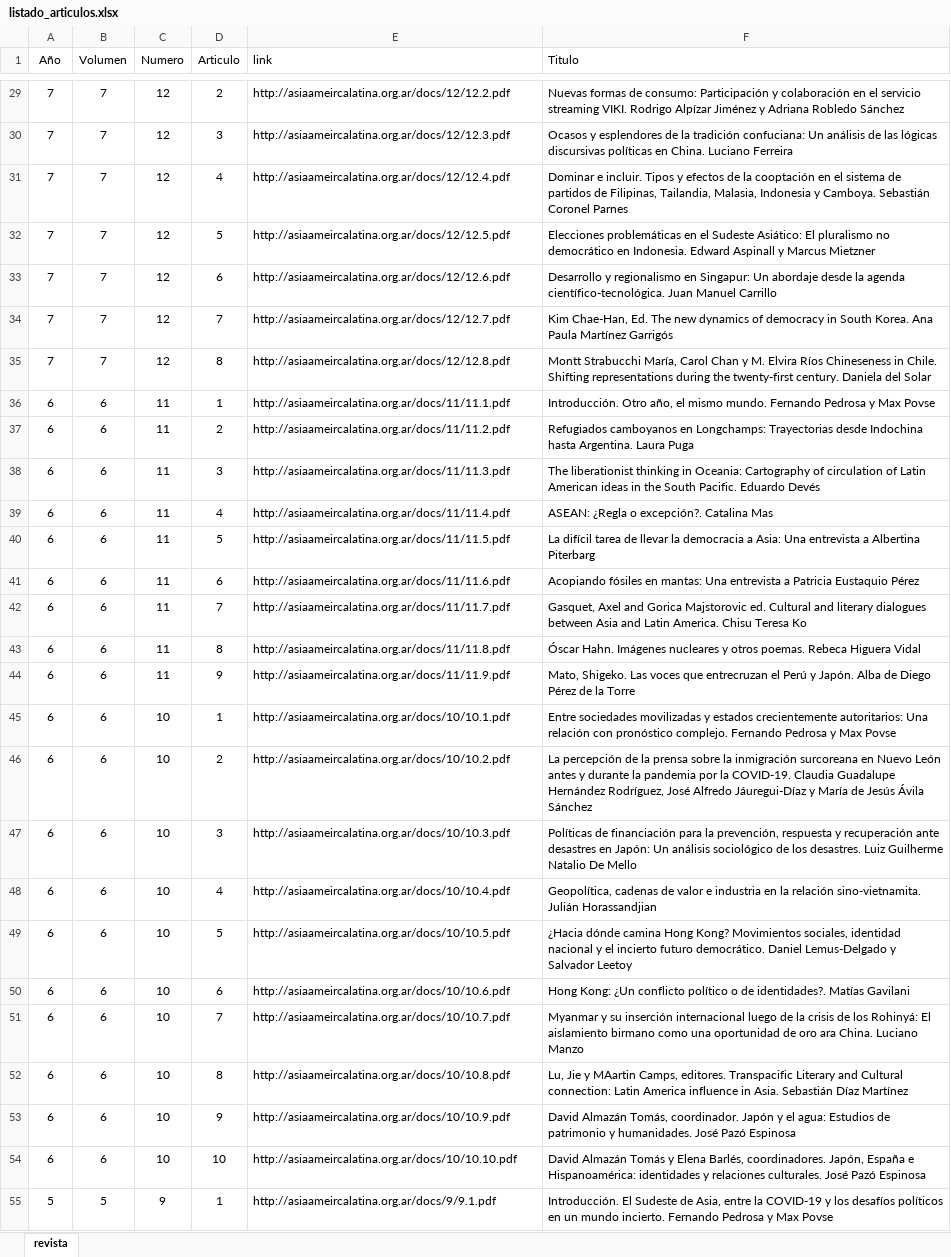
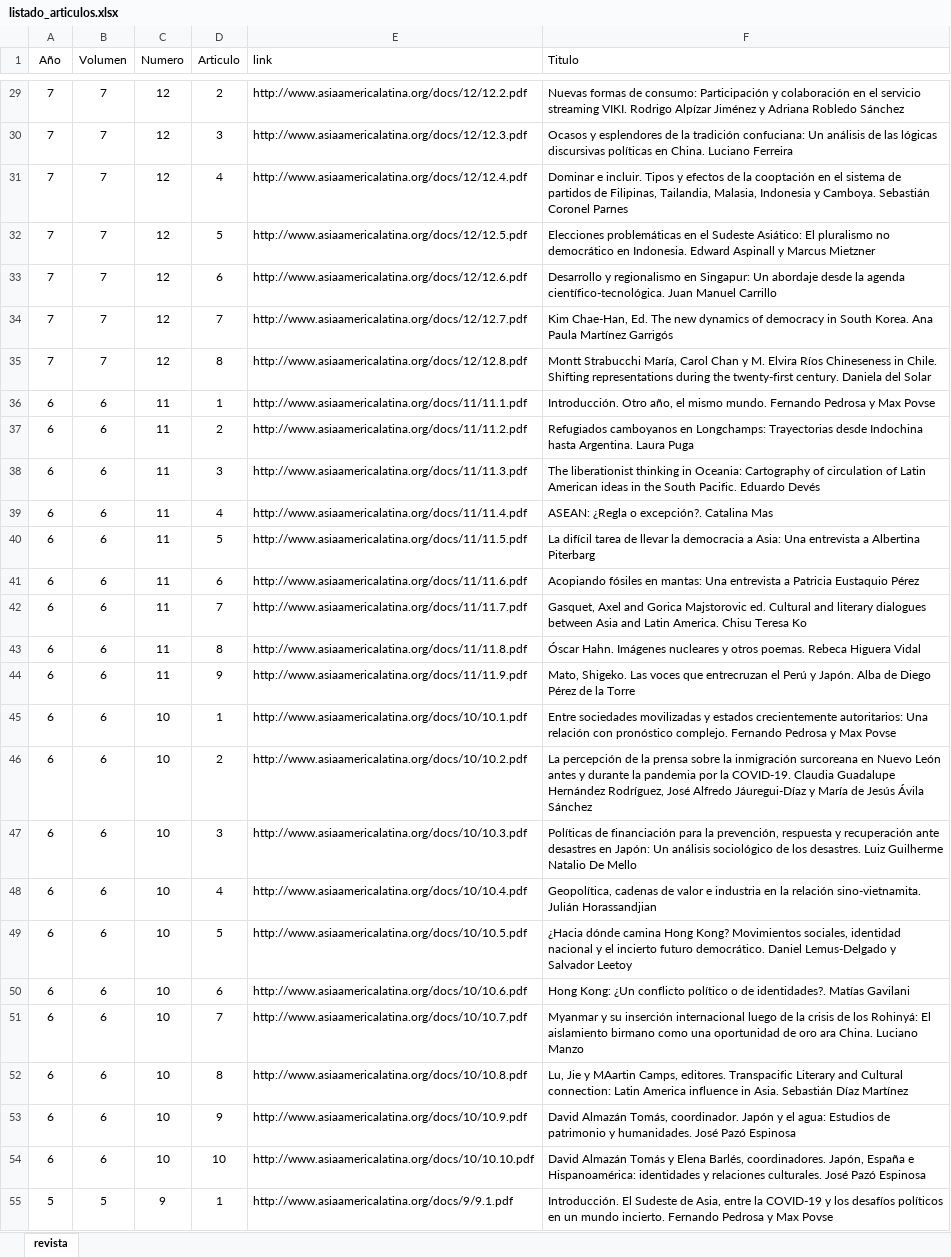
Before and after one commit to asiaamericalatina/asiaamericalatina.org, an Excel workbook: docs/listado_articulos.xlsx, sheet revista, drawn as a sheet; only a part is shown, gaps mark what is left out; values as stored, in another font and other column widths than the file's, no borders; the diff covers the shown part only; the diff names each change by its address in the sheet, - before the commit and + after, or states it on an @@ line.

```diff
--- a/docs/listado_articulos.xlsx (sheet revista)
+++ b/docs/listado_articulos.xlsx (sheet revista)
-E29 (link): http://asiaameircalatina.org.ar/docs/12/12.2.pdf
+E29 (link): http://www.asiaamericalatina.org/docs/12/12.2.pdf
-E30 (link): http://asiaameircalatina.org.ar/docs/12/12.3.pdf
+E30 (link): http://www.asiaamericalatina.org/docs/12/12.3.pdf
-E31 (link): http://asiaameircalatina.org.ar/docs/12/12.4.pdf
+E31 (link): http://www.asiaamericalatina.org/docs/12/12.4.pdf
-E32 (link): http://asiaameircalatina.org.ar/docs/12/12.5.pdf
+E32 (link): http://www.asiaamericalatina.org/docs/12/12.5.pdf
-E33 (link): http://asiaameircalatina.org.ar/docs/12/12.6.pdf
+E33 (link): http://www.asiaamericalatina.org/docs/12/12.6.pdf
-E34 (link): http://asiaameircalatina.org.ar/docs/12/12.7.pdf
+E34 (link): http://www.asiaamericalatina.org/docs/12/12.7.pdf
-E35 (link): http://asiaameircalatina.org.ar/docs/12/12.8.pdf
+E35 (link): http://www.asiaamericalatina.org/docs/12/12.8.pdf
-E36 (link): http://asiaameircalatina.org.ar/docs/11/11.1.pdf
+E36 (link): http://www.asiaamericalatina.org/docs/11/11.1.pdf
-E37 (link): http://asiaameircalatina.org.ar/docs/11/11.2.pdf
+E37 (link): http://www.asiaamericalatina.org/docs/11/11.2.pdf
-E38 (link): http://asiaameircalatina.org.ar/docs/11/11.3.pdf
+E38 (link): http://www.asiaamericalatina.org/docs/11/11.3.pdf
-E39 (link): http://asiaameircalatina.org.ar/docs/11/11.4.pdf
+E39 (link): http://www.asiaamericalatina.org/docs/11/11.4.pdf
-E40 (link): http://asiaameircalatina.org.ar/docs/11/11.5.pdf
+E40 (link): http://www.asiaamericalatina.org/docs/11/11.5.pdf
-E41 (link): http://asiaameircalatina.org.ar/docs/11/11.6.pdf
+E41 (link): http://www.asiaamericalatina.org/docs/11/11.6.pdf
-E42 (link): http://asiaameircalatina.org.ar/docs/11/11.7.pdf
+E42 (link): http://www.asiaamericalatina.org/docs/11/11.7.pdf
-E43 (link): http://asiaameircalatina.org.ar/docs/11/11.8.pdf
+E43 (link): http://www.asiaamericalatina.org/docs/11/11.8.pdf
-E44 (link): http://asiaameircalatina.org.ar/docs/11/11.9.pdf
+E44 (link): http://www.asiaamericalatina.org/docs/11/11.9.pdf
-E45 (link): http://asiaameircalatina.org.ar/docs/10/10.1.pdf
+E45 (link): http://www.asiaamericalatina.org/docs/10/10.1.pdf
-E46 (link): http://asiaameircalatina.org.ar/docs/10/10.2.pdf
+E46 (link): http://www.asiaamericalatina.org/docs/10/10.2.pdf
-E47 (link): http://asiaameircalatina.org.ar/docs/10/10.3.pdf
+E47 (link): http://www.asiaamericalatina.org/docs/10/10.3.pdf
-E48 (link): http://asiaameircalatina.org.ar/docs/10/10.4.pdf
+E48 (link): http://www.asiaamericalatina.org/docs/10/10.4.pdf
-E49 (link): http://asiaameircalatina.org.ar/docs/10/10.5.pdf
+E49 (link): http://www.asiaamericalatina.org/docs/10/10.5.pdf
-E50 (link): http://asiaameircalatina.org.ar/docs/10/10.6.pdf
+E50 (link): http://www.asiaamericalatina.org/docs/10/10.6.pdf
-E51 (link): http://asiaameircalatina.org.ar/docs/10/10.7.pdf
+E51 (link): http://www.asiaamericalatina.org/docs/10/10.7.pdf
-E52 (link): http://asiaameircalatina.org.ar/docs/10/10.8.pdf
+E52 (link): http://www.asiaamericalatina.org/docs/10/10.8.pdf
-E53 (link): http://asiaameircalatina.org.ar/docs/10/10.9.pdf
+E53 (link): http://www.asiaamericalatina.org/docs/10/10.9.pdf
-E54 (link): http://asiaameircalatina.org.ar/docs/10/10.10.pdf
+E54 (link): http://www.asiaamericalatina.org/docs/10/10.10.pdf
-E55 (link): http://asiaameircalatina.org.ar/docs/9/9.1.pdf
+E55 (link): http://www.asiaamericalatina.org/docs/9/9.1.pdf
```
Also changed, not shown: 99 edited cells elsewhere in this sheet.
